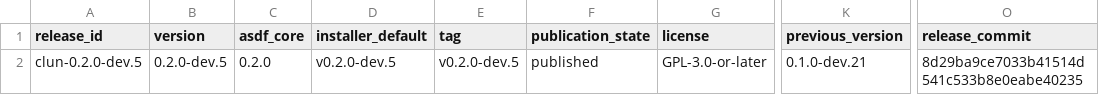
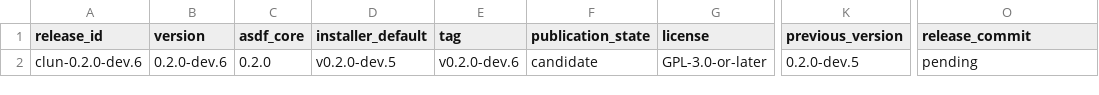
Before and after one commit to theesfeld/clun, a TSV file: compat/release.tsv, drawn as a sheet; only a part is shown, gaps mark what is left out; the diff names each change by its address in the sheet, - before the commit and + after, or states it on an @@ line.

Commit message:
fix(tls): silence system CA parse warnings on every HTTPS call (#258)
Skip unparseable PEMs in pure-tls trust-store load without per-cert
WARNINGs (OpenSSL-style). Handshake verification remains fail-closed.
Advances the candidate to 0.2.0-dev.6; hosted installer stays on
published v0.2.0-dev.5 until publication reconcile.

Refs: #257
Refs: #56

```diff
--- a/compat/release.tsv
+++ b/compat/release.tsv
-A2 (release_id): clun-0.2.0-dev.5
+A2 (release_id): clun-0.2.0-dev.6
-B2 (version): 0.2.0-dev.5
+B2 (version): 0.2.0-dev.6
-E2 (tag): v0.2.0-dev.5
+E2 (tag): v0.2.0-dev.6
-F2 (publication_state): published
+F2 (publication_state): candidate
-K2 (previous_version): 0.1.0-dev.21
+K2 (previous_version): 0.2.0-dev.5
-O2 (release_commit): 8d29ba9ce7033b41514d541c533b8e0eabe40235
+O2 (release_commit): pending
```
Also changed, not shown: 9 other files.
